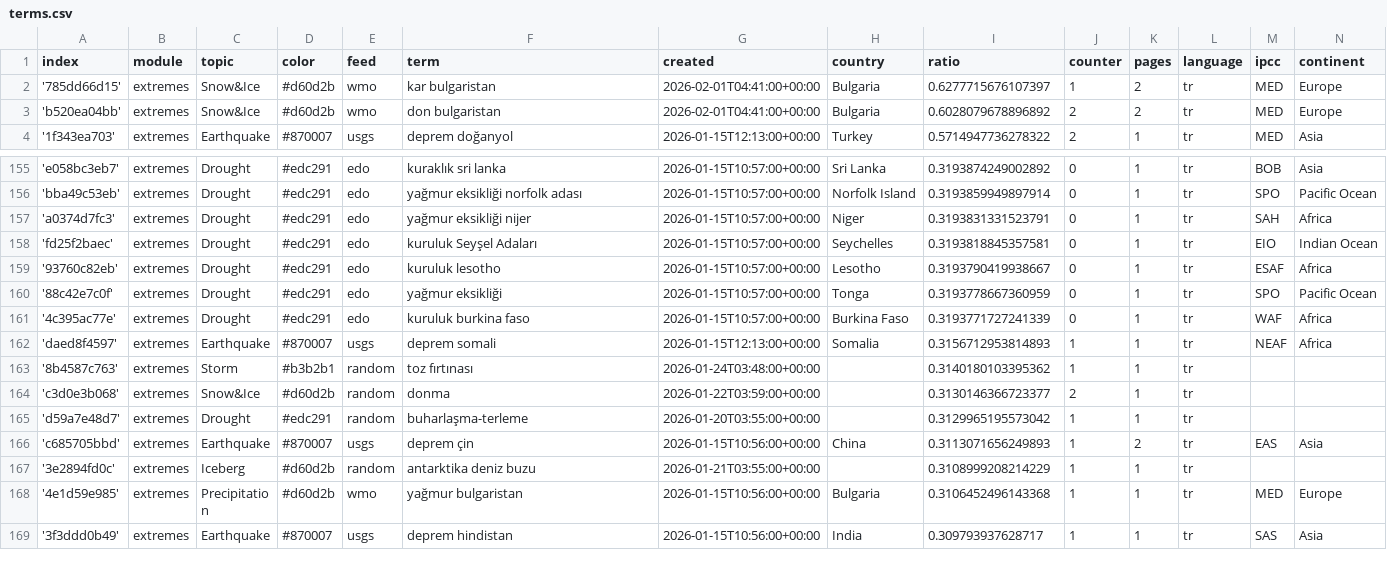
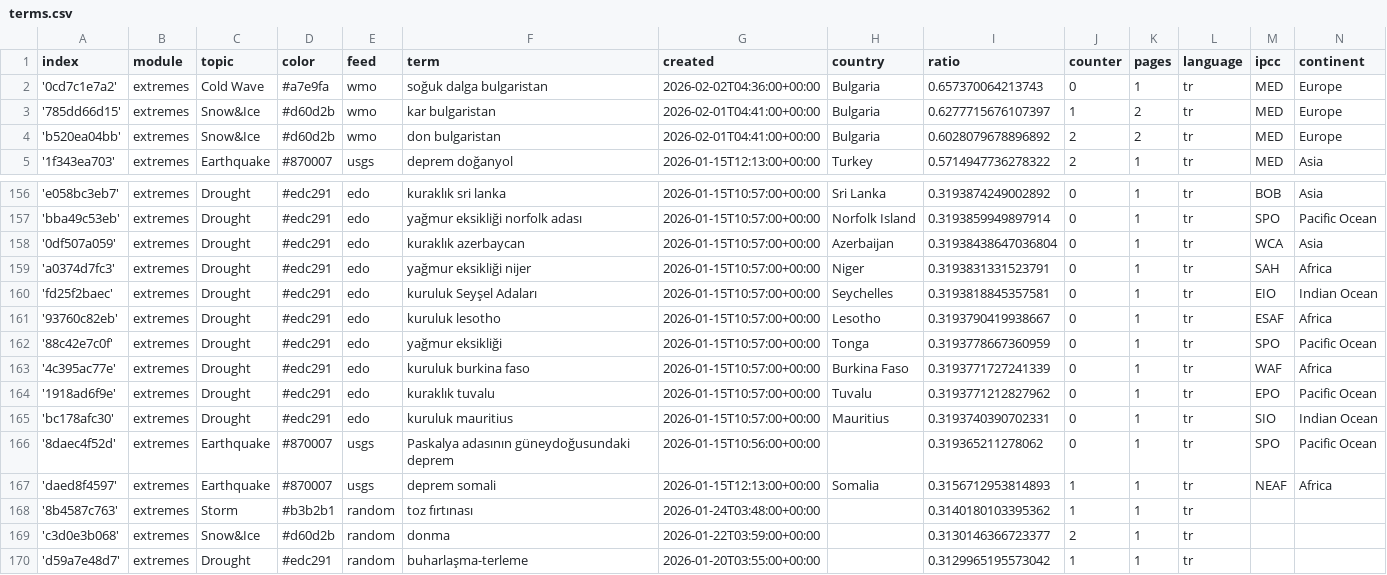
Before and after one commit to jannikdo28-news/TurkishExtremes, a CSV file: terms.csv, drawn as a sheet; only a part is shown, gaps mark what is left out; the shorter side is filled out with more unchanged rows.

Commit message:
Commit from GitHub Actions (import:0.0)

```diff
--- a/terms.csv
+++ b/terms.csv
@@ -1,2 +1,3 @@
 index,module,topic,color,feed,term,created,country,ratio,counter,pages,language,ipcc,continent
+'0cd7c1e7a2',extremes,Cold Wave,#a7e9fa,wmo,soğuk dalga bulgaristan,2026-02-02T04:36:00+00:00,Bulgaria,0.657370064213743,0,1,tr,MED,Europe
 '785dd66d15',extremes,Snow&Ice,#d60d2b,wmo,kar bulgaristan,2026-02-01T04:41:00+00:00,Bulgaria,0.6277715676107397,1,2,tr,MED,Europe
@@ -156,2 +157,3 @@ index,module,topic,color,feed,term,created,country,ratio,counter,pages,language,
 'bba49c53eb',extremes,Drought,#edc291,edo,yağmur eksikliği norfolk adası,2026-01-15T10:57:00+00:00,Norfolk Island,0.3193859949897914,0,1,tr,SPO,Pacific Ocean
+'0df507a059',extremes,Drought,#edc291,edo,kuraklık azerbaycan,2026-01-15T10:57:00+00:00,Azerbaijan,0.31938438647036804,0,1,tr,WCA,Asia
 'a0374d7fc3',extremes,Drought,#edc291,edo,yağmur eksikliği nijer,2026-01-15T10:57:00+00:00,Niger,0.3193831331523791,0,1,tr,SAH,Africa
@@ -161,2 +163,5 @@ index,module,topic,color,feed,term,created,country,ratio,counter,pages,language,
 '4c395ac77e',extremes,Drought,#edc291,edo,kuruluk burkina faso,2026-01-15T10:57:00+00:00,Burkina Faso,0.3193771727241339,0,1,tr,WAF,Africa
+'1918ad6f9e',extremes,Drought,#edc291,edo,kuraklık tuvalu,2026-01-15T10:57:00+00:00,Tuvalu,0.3193771212827962,0,1,tr,EPO,Pacific Ocean
+'bc178afc30',extremes,Drought,#edc291,edo,kuruluk mauritius,2026-01-15T10:57:00+00:00,Mauritius,0.3193740390702331,0,1,tr,SIO,Indian Ocean
+'8daec4f52d',extremes,Earthquake,#870007,usgs,Paskalya adasının güneydoğusundaki deprem,2026-01-15T10:56:00+00:00,,0.319365211278062,0,1,tr,SPO,Pacific Ocean
 'daed8f4597',extremes,Earthquake,#870007,usgs,deprem somali,2026-01-15T12:13:00+00:00,Somalia,0.3156712953814893,1,1,tr,NEAF,Africa
```
